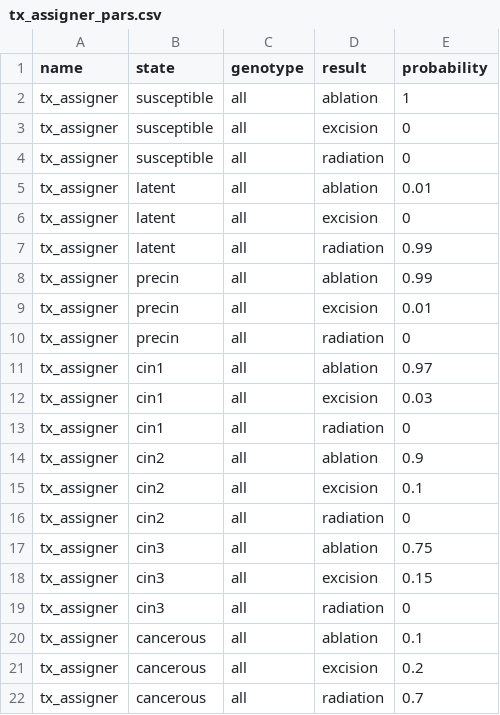
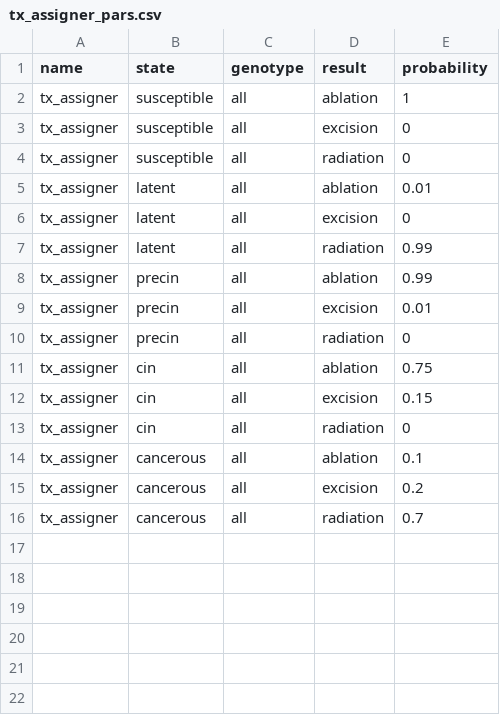
Before and after one commit to amath-idm/hpvsim_pxv_wlwh, a CSV file: tx_assigner_pars.csv, drawn as a sheet.

```diff
--- a/tx_assigner_pars.csv
+++ b/tx_assigner_pars.csv
@@ -10,11 +10,5 @@ tx_assigner,precin,all,excision,0.01
 tx_assigner,precin,all,radiation,0
-tx_assigner,cin1,all,ablation,0.97
-tx_assigner,cin1,all,excision,0.03
-tx_assigner,cin1,all,radiation,0
-tx_assigner,cin2,all,ablation,0.9
-tx_assigner,cin2,all,excision,0.1
-tx_assigner,cin2,all,radiation,0
-tx_assigner,cin3,all,ablation,0.75
-tx_assigner,cin3,all,excision,0.15
-tx_assigner,cin3,all,radiation,0
+tx_assigner,cin,all,ablation,0.75
+tx_assigner,cin,all,excision,0.15
+tx_assigner,cin,all,radiation,0
 tx_assigner,cancerous,all,ablation,0.1
```
Also changed, not shown: dx_pars.csv.
